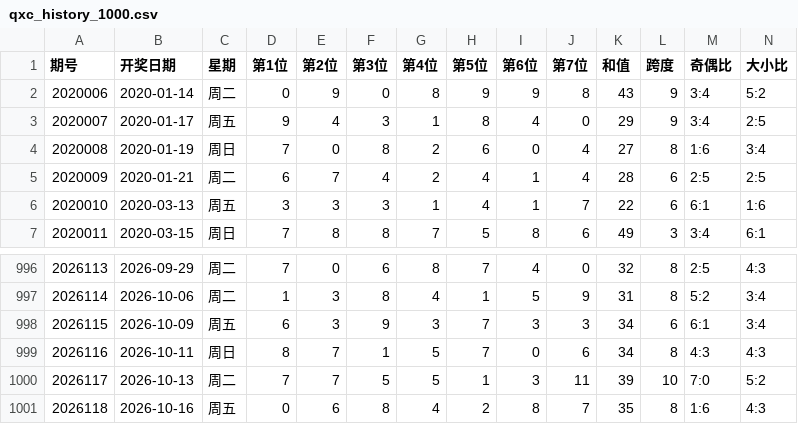
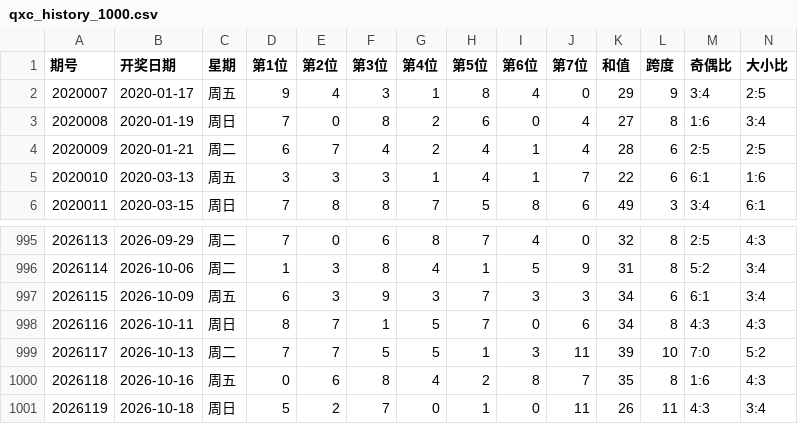
Before and after one commit to ghorgamo/ssqlotto, a CSV file: data/qxc_history_1000.csv, drawn as a sheet; only a part is shown, gaps mark what is left out.

Commit message:
data: sync SSQ issue 2026119 / KL8 issue 2026277 / QXC issue 2026119 / PL5 issue 2026277 (verified: 163 + Sina/XML)

```diff
--- a/data/qxc_history_1000.csv
+++ b/data/qxc_history_1000.csv
@@ -1,3 +1,2 @@
 期号,开奖日期,星期,第1位,第2位,第3位,第4位,第5位,第6位,第7位,和值,跨度,奇偶比,大小比
-2020006,2020-01-14,周二,0,9,0,8,9,9,8,43,9,3:4,5:2
 2020007,2020-01-17,周五,9,4,3,1,8,4,0,29,9,3:4,2:5
@@ -1001 +1000,2 @@
 2026118,2026-10-16,周五,0,6,8,4,2,8,7,35,8,1:6,4:3
+2026119,2026-10-18,周日,5,2,7,0,1,0,11,26,11,4:3,3:4
```
Also changed, not shown: data/kl8_history_1000.csv, data/pl5_history_1000.csv, 12 other files.
